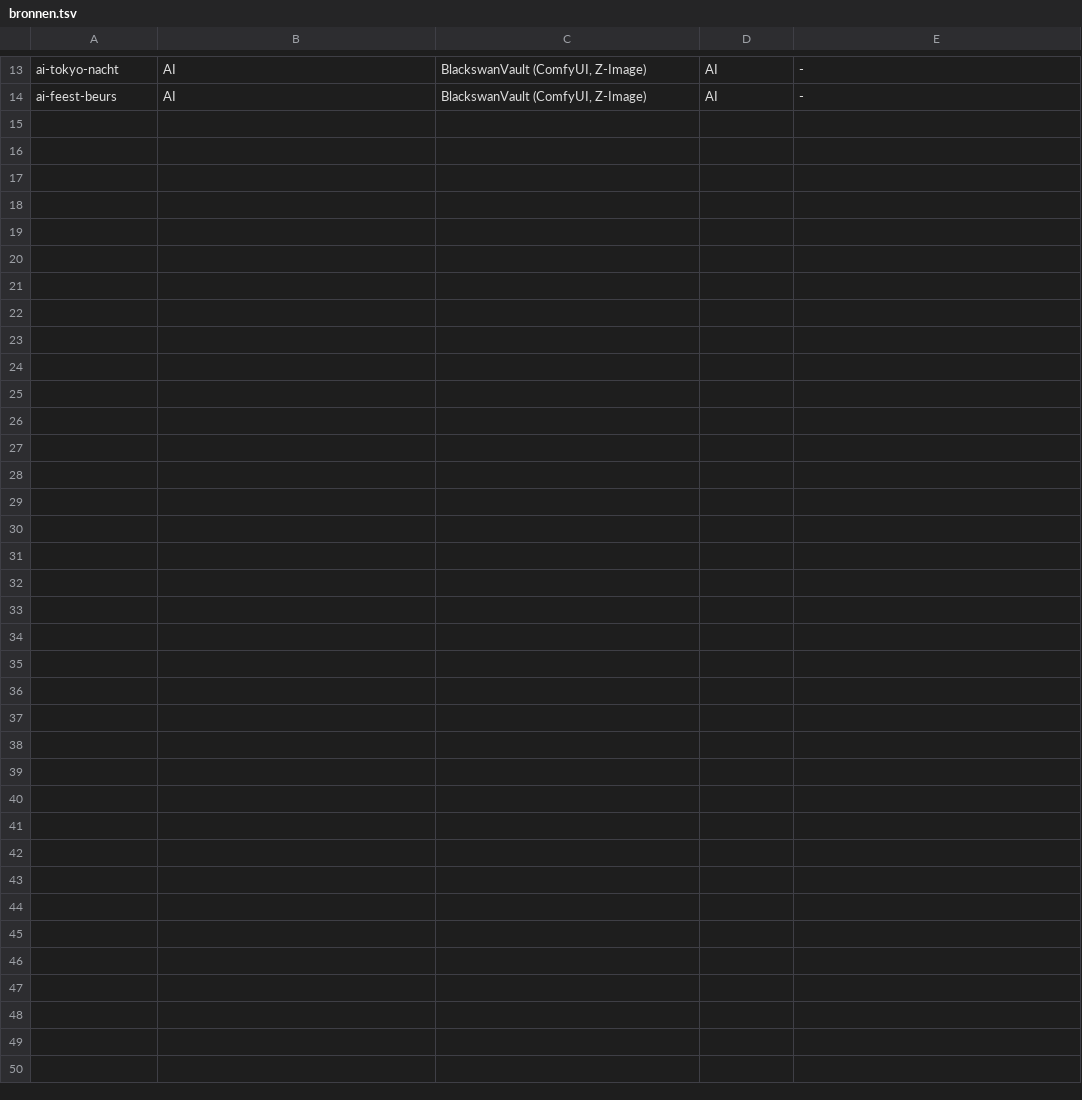
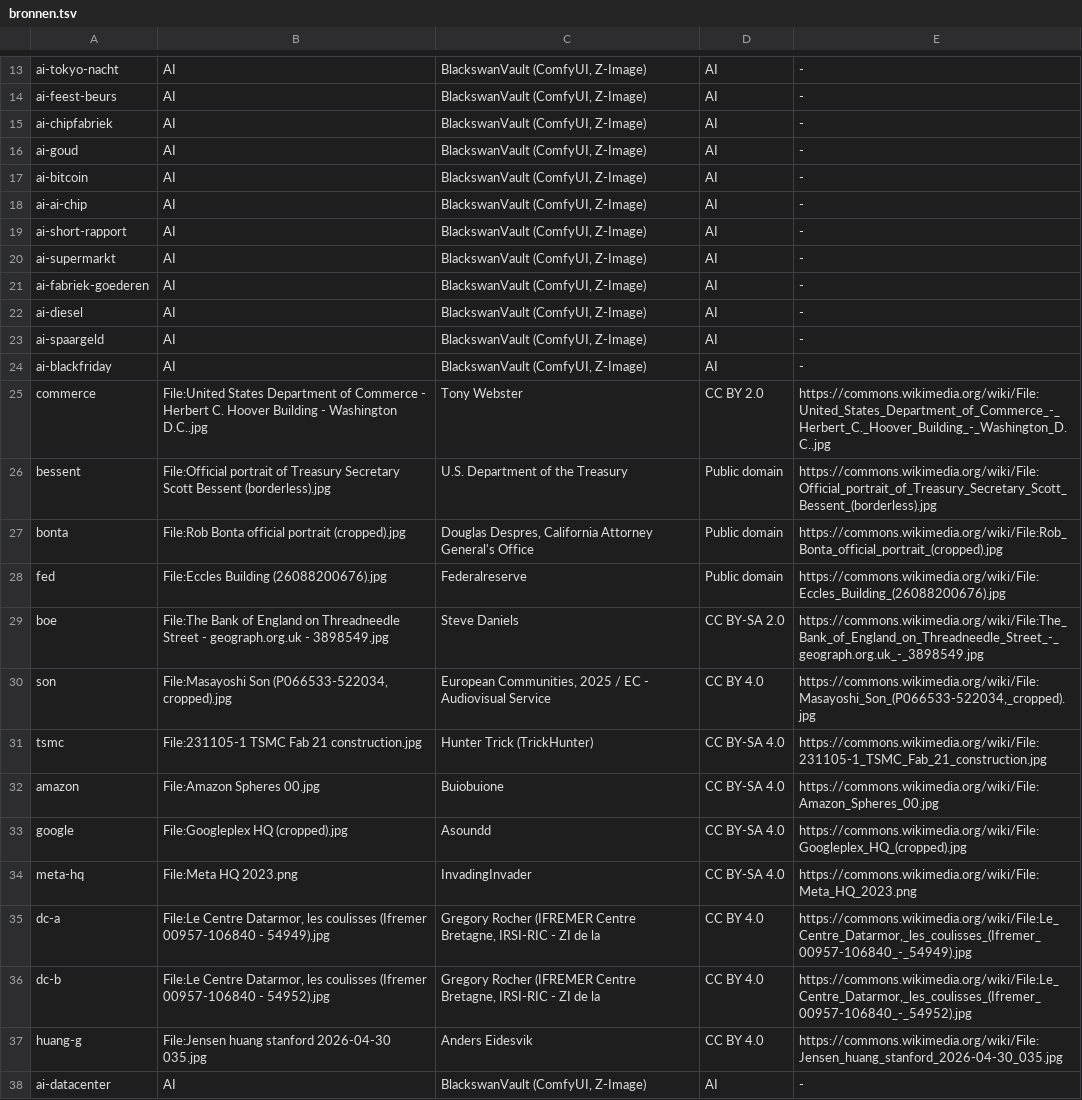
Before and after one commit to wgnghr44bg-coder/vox-lux, a TSV file: kanalen/blackswanvault/video4/echt/bronnen.tsv, drawn as a sheet; only a part is shown, gaps mark what is left out; the diff names each change by its address in the sheet, - before the commit and + after, or states it on an @@ line.

```diff
--- a/kanalen/blackswanvault/video4/echt/bronnen.tsv
+++ b/kanalen/blackswanvault/video4/echt/bronnen.tsv
+row 15: ai-chipfabriek | AI | BlackswanVault (ComfyUI, Z-Image) | AI | -
+row 16: ai-goud | AI | BlackswanVault (ComfyUI, Z-Image) | AI | -
+row 17: ai-bitcoin | AI | BlackswanVault (ComfyUI, Z-Image) | AI | -
+row 18: ai-ai-chip | AI | BlackswanVault (ComfyUI, Z-Image) | AI | -
+row 19: ai-short-rapport | AI | BlackswanVault (ComfyUI, Z-Image) | AI | -
+row 20: ai-supermarkt | AI | BlackswanVault (ComfyUI, Z-Image) | AI | -
+row 21: ai-fabriek-goederen | AI | BlackswanVault (ComfyUI, Z-Image) | AI | -
+row 22: ai-diesel | AI | BlackswanVault (ComfyUI, Z-Image) | AI | -
+row 23: ai-spaargeld | AI | BlackswanVault (ComfyUI, Z-Image) | AI | -
+row 24: ai-blackfriday | AI | BlackswanVault (ComfyUI, Z-Image) | AI | -
+row 25: commerce | File:United States Department of Commerce - Herbert C. Hoover Building - Washington D.C..jpg | Tony Webster | CC BY 2.0 | https://commons.wikimedia.org/wiki/File:United_States_Department_of_Commerce_-_Herbert_C._Hoover_Building_-_Washington_D.C..jpg
+row 26: bessent | File:Official portrait of Treasury Secretary Scott Bessent (borderless).jpg | U.S. Department of the Treasury | Public domain | https://commons.wikimedia.org/wiki/File:Official_portrait_of_Treasury_Secretary_Scott_Bessent_(borderless).jpg
+row 27: bonta | File:Rob Bonta official portrait (cropped).jpg | Douglas Despres, California Attorney General's Office | Public domain | https://commons.wikimedia.org/wiki/File:Rob_Bonta_official_portrait_(cropped).jpg
+row 28: fed | File:Eccles Building (26088200676).jpg | Federalreserve | Public domain | https://commons.wikimedia.org/wiki/File:Eccles_Building_(26088200676).jpg
+row 29: boe | File:The Bank of England on Threadneedle Street - geograph.org.uk - 3898549.jpg | Steve Daniels | CC BY-SA 2.0 | https://commons.wikimedia.org/wiki/File:The_Bank_of_England_on_Threadneedle_Street_-_geograph.org.uk_-_3898549.jpg
+row 30: son | File:Masayoshi Son (P066533-522034, cropped).jpg | European Communities, 2025 / EC - Audiovisual Service | CC BY 4.0 | https://commons.wikimedia.org/wiki/File:Masayoshi_Son_(P066533-522034,_cropped).jpg
+row 31: tsmc | File:231105-1 TSMC Fab 21 construction.jpg | Hunter Trick (TrickHunter) | CC BY-SA 4.0 | https://commons.wikimedia.org/wiki/File:231105-1_TSMC_Fab_21_construction.jpg
+row 32: amazon | File:Amazon Spheres 00.jpg | Buiobuione | CC BY-SA 4.0 | https://commons.wikimedia.org/wiki/File:Amazon_Spheres_00.jpg
+row 33: google | File:Googleplex HQ (cropped).jpg | Asoundd | CC BY-SA 4.0 | https://commons.wikimedia.org/wiki/File:Googleplex_HQ_(cropped).jpg
+row 34: meta-hq | File:Meta HQ 2023.png | InvadingInvader | CC BY-SA 4.0 | https://commons.wikimedia.org/wiki/File:Meta_HQ_2023.png
+row 35: dc-a | File:Le Centre Datarmor, les coulisses (Ifremer 00957-106840 - 54949).jpg | Gregory Rocher (IFREMER Centre Bretagne, IRSI-RIC - ZI de la | CC BY 4.0 | https://commons.wikimedia.org/wiki/File:Le_Centre_Datarmor,_les_coulisses_(Ifremer_00957-106840_-_54949).jpg
+row 36: dc-b | File:Le Centre Datarmor, les coulisses (Ifremer 00957-106840 - 54952).jpg | Gregory Rocher (IFREMER Centre Bretagne, IRSI-RIC - ZI de la | CC BY 4.0 | https://commons.wikimedia.org/wiki/File:Le_Centre_Datarmor,_les_coulisses_(Ifremer_00957-106840_-_54952).jpg
+row 37: huang-g | File:Jensen huang stanford 2026-04-30 035.jpg | Anders Eidesvik | CC BY 4.0 | https://commons.wikimedia.org/wiki/File:Jensen_huang_stanford_2026-04-30_035.jpg
+row 38: ai-datacenter | AI | BlackswanVault (ComfyUI, Z-Image) | AI | -
```
Also changed, not shown: 8 other files.
